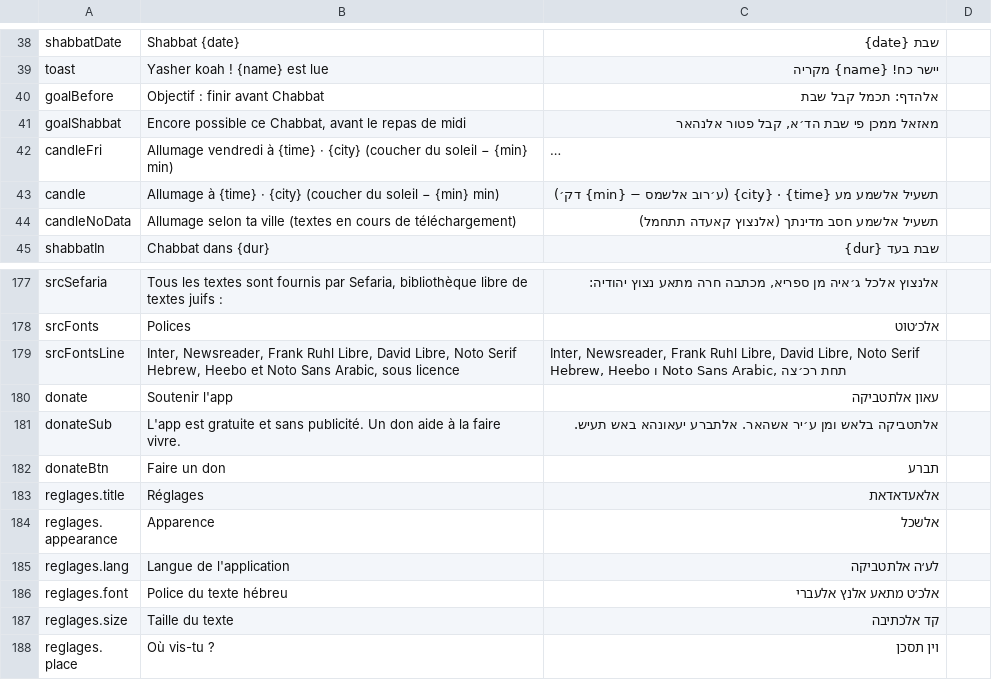
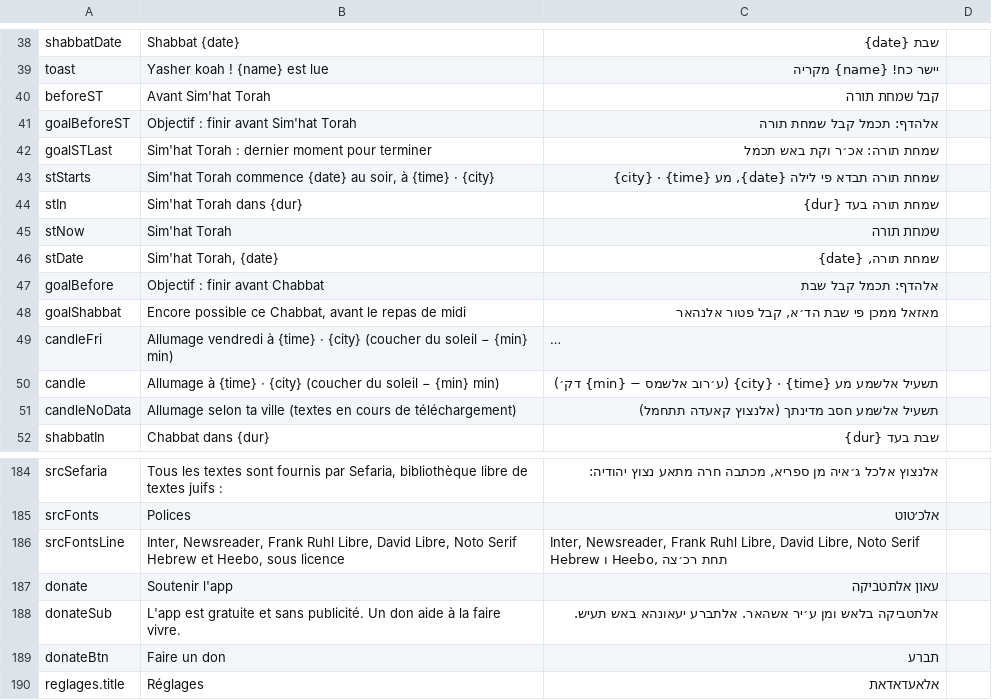
Before and after one commit to myhitbo/-, a CSV file: docs/traductions-a-relire.csv, drawn as a sheet; only a part is shown, gaps mark what is left out; the shorter side is filled out with more unchanged rows; long unchanged cells end in ….

```diff
--- a/docs/traductions-a-relire.csv
+++ b/docs/traductions-a-relire.csv
@@ -39,2 +39,9 @@
 "toast";"Yasher koah ! {name} est lue";"יישר כח! {name} מקריה";""
+"beforeST";"Avant Sim'hat Torah";"קבל שמחת תורה";""
+"goalBeforeST";"Objectif : finir avant Sim'hat Torah";"אלהדף: תכמל קבל שמחת תורה";""
+"goalSTLast";"Sim'hat Torah : dernier moment pour terminer";"שמחת תורה: אכ׳ר וקת באש תכמל";""
+"stStarts";"Sim'hat Torah commence {date} au soir, à {time} · {city}";"שמחת תורה תבדא פי לילה {date}, מע {time} · {city}";""
+"stIn";"Sim'hat Torah dans {dur}";"שמחת תורה בעד {dur}";""
+"stNow";"Sim'hat Torah";"שמחת תורה";""
+"stDate";"Sim'hat Torah, {date}";"שמחת תורה, {date}";""
 "goalBefore";"Objectif : finir avant Chabbat";"אלהדף: תכמל קבל שבת";""
@@ -178,3 +185,3 @@
 "srcFonts";"Polices";"אלכ׳טוט";""
-"srcFontsLine";"Inter, Newsreader, Frank Ruhl Libre, David Libre, Noto Serif Hebrew, Heebo et Noto Sans Arabic, sous licence";"Inter, Newsreader, Frank Ruhl Libre, David Libre, Noto Serif Hebrew, Heebo ו Noto Sans Arabic, תחת רכ׳צה";""
+"srcFontsLine";"Inter, Newsreader, Frank Ruhl Libre, David Libre, Noto Serif Hebrew et Heebo, sous licence";"Inter, Newsreader, Frank Ruhl Libre, David Libre, Noto Serif Hebrew ו Heebo, תחת רכ׳צה";""
 "donate";"Soutenir l'app";"עאון אלתטביקה";""
```
Also changed, not shown: 10 other files.
